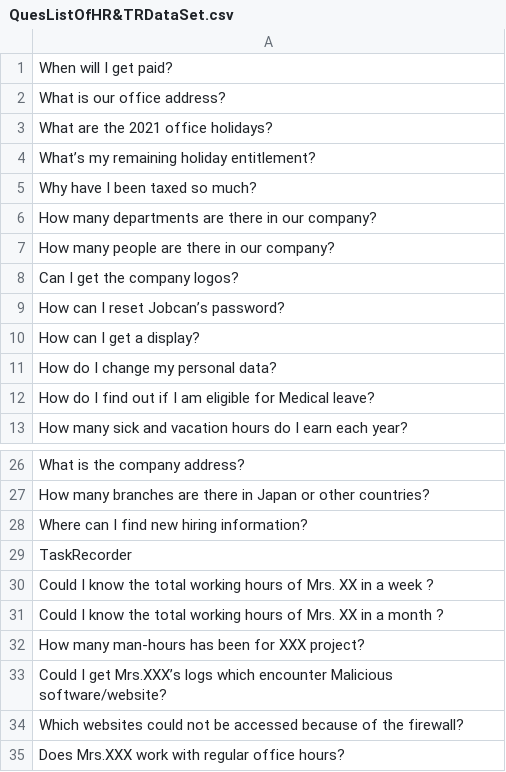
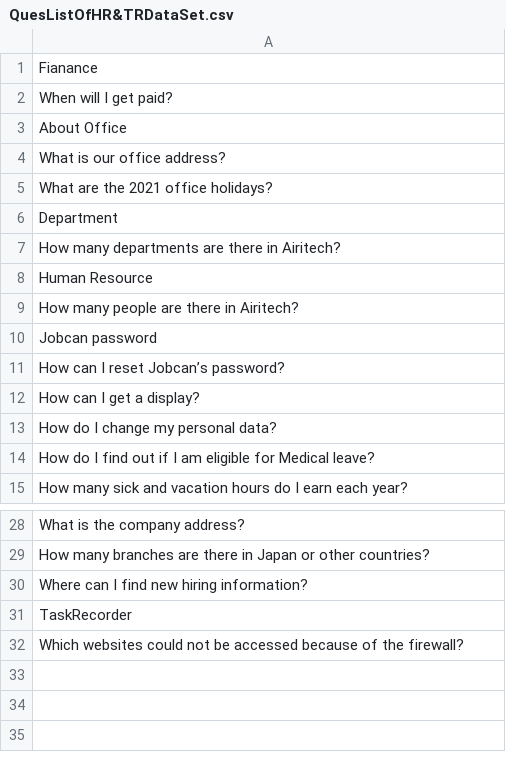
Before and after one commit to thandarkhineaye/AiriBot, a CSV file: DataSets/QuesListOfHR&TRDataSet.csv, drawn as a sheet; only a part is shown, gaps mark what is left out.

```diff
--- a/DataSets/QuesListOfHR&TRDataSet.csv
+++ b/DataSets/QuesListOfHR&TRDataSet.csv
@@ -1,9 +1,11 @@
+Fianance
 When will I get paid?
+About Office
 What is our office address?
 What are the 2021 office holidays?
-What’s my remaining holiday entitlement?
-Why have I been taxed so much?
-How many departments are there in our company?
-How many people are there in our company?
-Can I get the company logos?
+Department
+How many departments are there in Airitech?
+Human Resource
+How many people are there in Airitech?
+Jobcan password
 How can I reset Jobcan’s password?
@@ -29,7 +31,2 @@ Where can I find new hiring information?
 TaskRecorder
-Could I know the total working hours of Mrs. XX  in a week ?
-Could I know the total working hours of Mrs. XX  in a month ?
-How many man-hours has been for XXX project?
-Could I get Mrs.XXX’s logs which encounter Malicious software/website?
 Which websites could not be accessed because of the firewall?
-Does Mrs.XXX work with regular office hours?
```
Also changed, not shown: DataSets/DataSet4.csv, DataSets/QuesListofDataSet1.csv, 15 other files.
